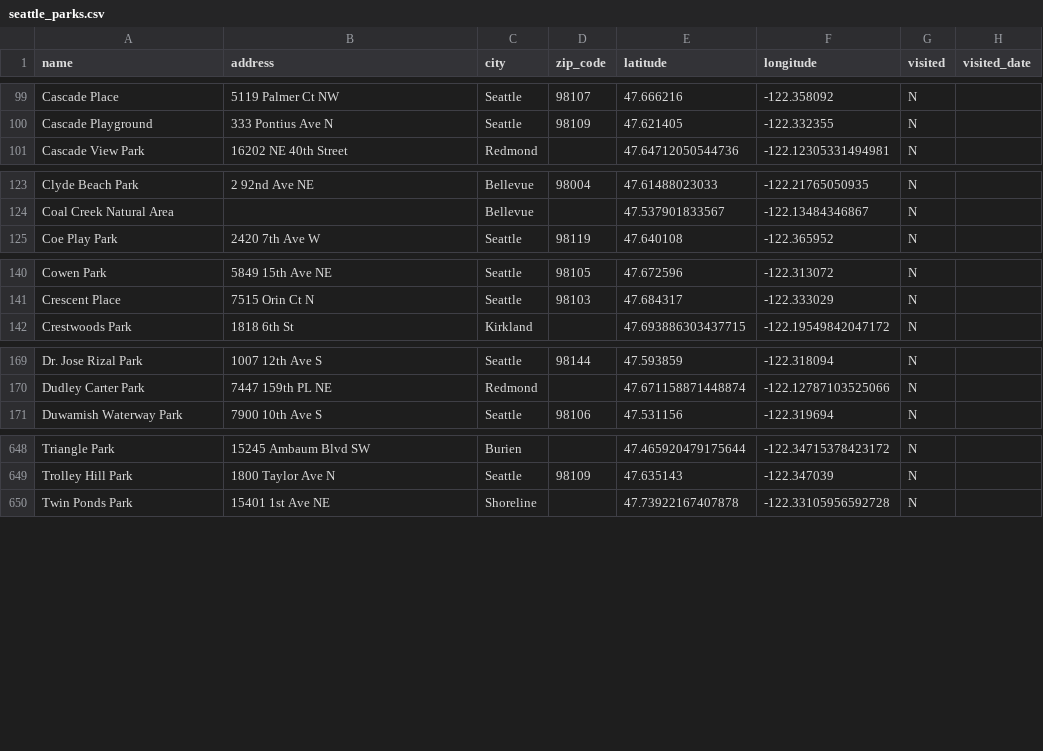
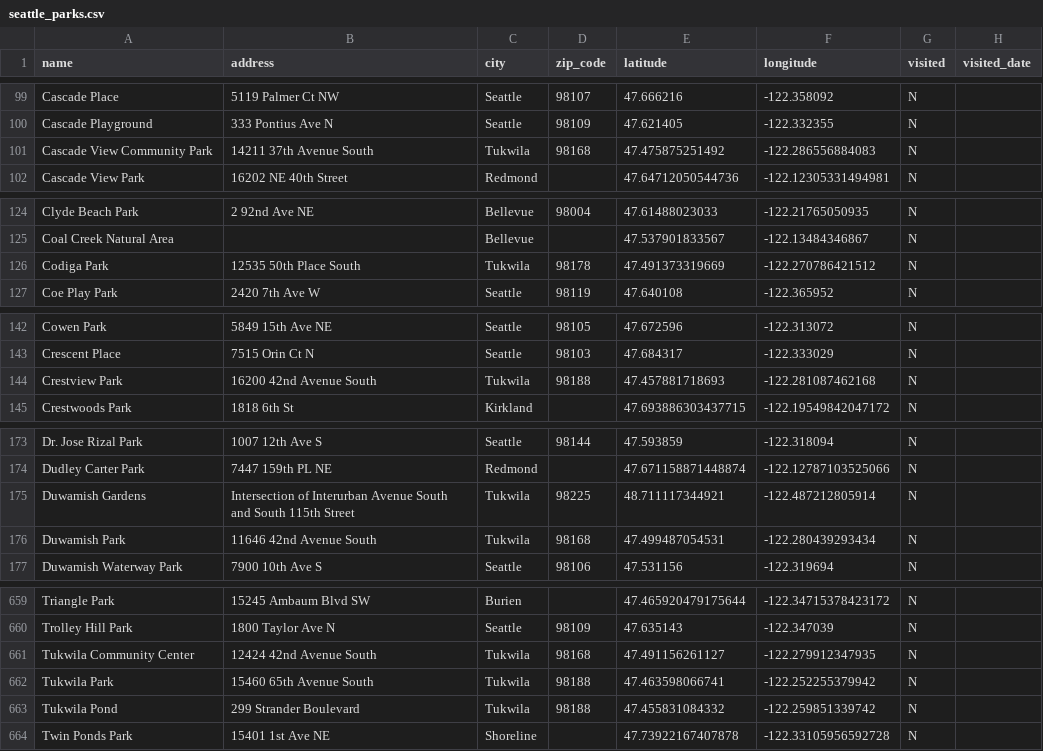
Before and after one commit to lythronaxargestes/lythronaxargestes.github.io, a CSV file: seattleparks/seattle_parks.csv, drawn as a sheet; only a part is shown, gaps mark what is left out; the diff covers the shown part only; the diff names each change by its address in the sheet, - before the commit and + after, or states it on an @@ line.

Commit message:
Add Tukwila

```diff
--- a/seattleparks/seattle_parks.csv
+++ b/seattleparks/seattle_parks.csv
+row 101: Cascade View Community Park | 14211 37th Avenue South | Tukwila | 98168 | 47.475875251492 | -122.286556884083 | N
+row 126: Codiga Park | 12535 50th Place South | Tukwila | 98178 | 47.491373319669 | -122.270786421512 | N
+row 144: Crestview Park | 16200 42nd Avenue South | Tukwila | 98188 | 47.457881718693 | -122.281087462168 | N
+row 175: Duwamish Gardens | Intersection of Interurban Avenue South and South 115th Street | Tukwila | 98225 | 48.711117344921 | -122.487212805914 | N
+row 176: Duwamish Park | 11646 42nd Avenue South | Tukwila | 98168 | 47.499487054531 | -122.280439293434 | N
+row 661: Tukwila Community Center | 12424 42nd Avenue South | Tukwila | 98168 | 47.491156261127 | -122.279912347935 | N
+row 662: Tukwila Park | 15460 65th Avenue South | Tukwila | 98188 | 47.463598066741 | -122.252255379942 | N
+row 663: Tukwila Pond | 299 Strander Boulevard | Tukwila | 98188 | 47.455831084332 | -122.259851339742 | N
```
Also changed, not shown: 6 added rows elsewhere in this file, 2 other files.
